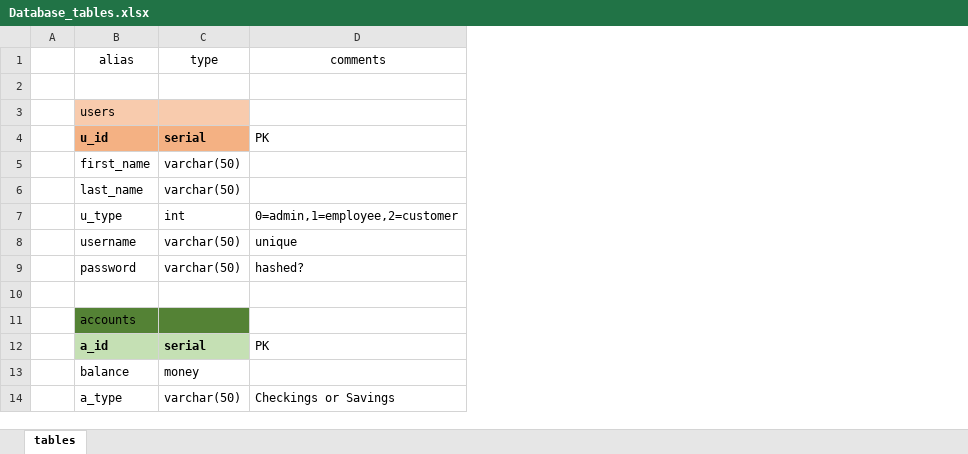
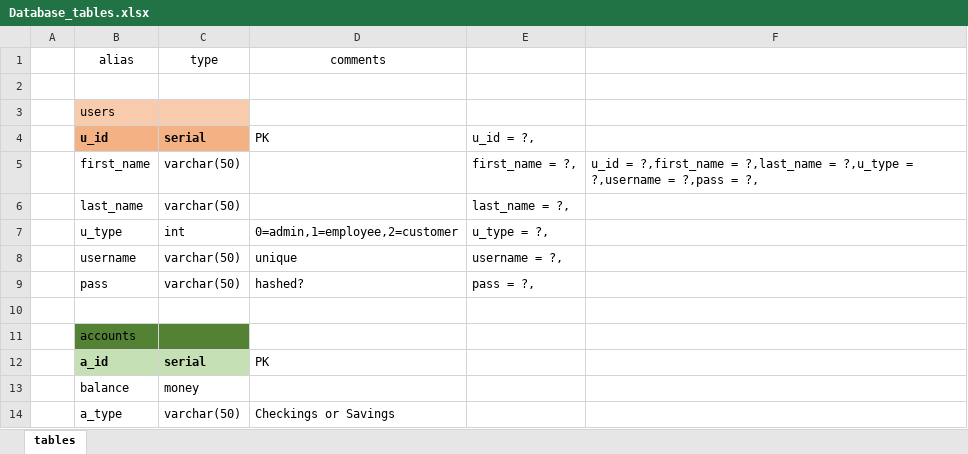
Before and after one commit to 200803-JavaFS/project-0-bescoto98, an Excel workbook: Database_tables.xlsx, sheet tables, drawn as a sheet; only a part is shown; values as stored, in another font and other column widths than the file's, no borders; the diff names each change by its address in the sheet, - before the commit and + after, or states it on an @@ line.

```diff
--- a/Database_tables.xlsx (sheet tables)
+++ b/Database_tables.xlsx (sheet tables)
+column E, rows 4-9: u_id = ?, | first_name = ?, | last_name = ?, | u_type = ?, | username = ?, | pass = ?,
+column F, row 5: u_id = ?,first_name = ?,last_name = ?,u_type = ?,username = ?,pass = ?,
-B9: password
+B9: pass
```
Also changed, not shown: 19 other files.
